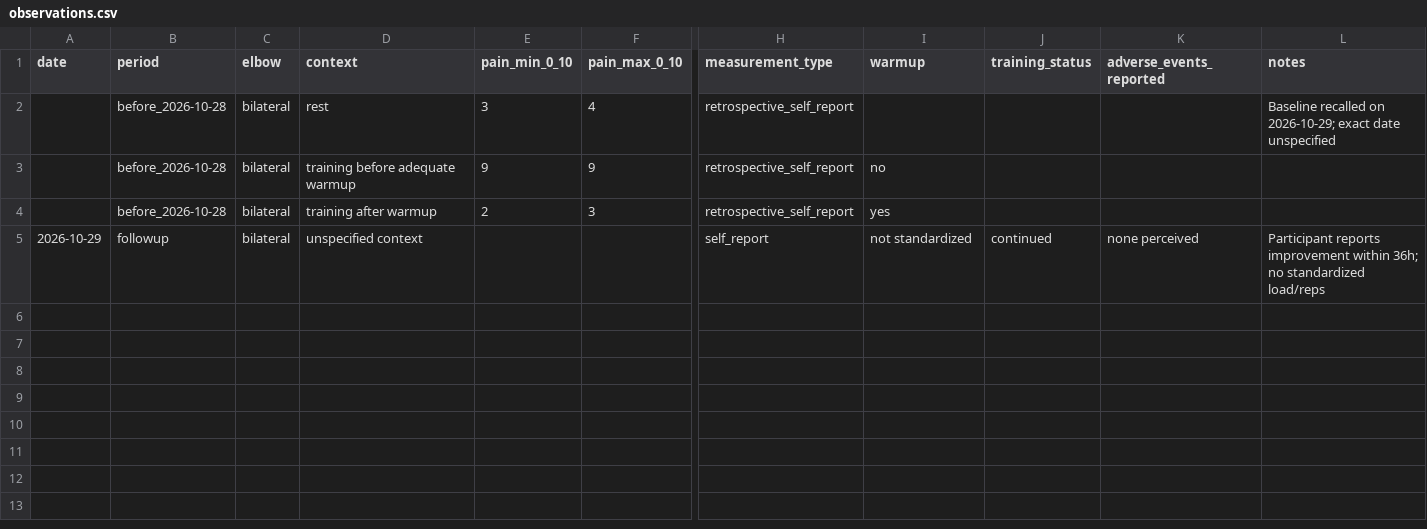
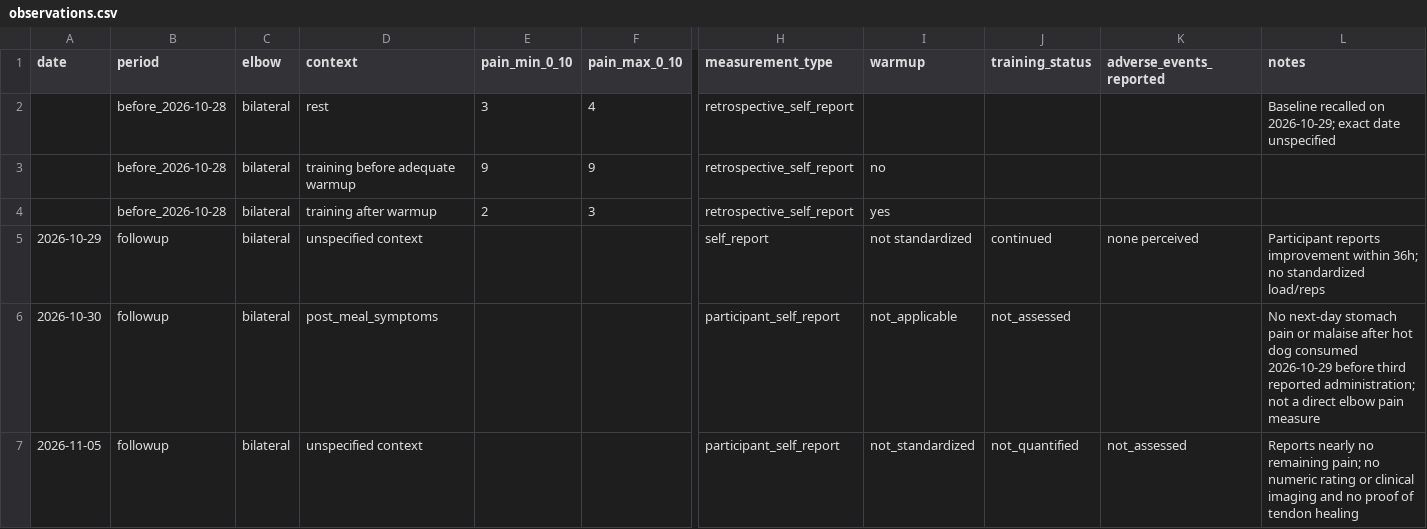
Before and after one commit to lucaslimoni/bpc157-epicondylitis-case-study, a CSV file: data/observations.csv, drawn as a sheet; only a part is shown, gaps mark what is left out; rows hold the shown columns only; the diff names each change by its address in the sheet, - before the commit and + after, or states it on an @@ line.

Commit message:
docs: add November 5 patient-reported follow-up

```diff
--- a/data/observations.csv
+++ b/data/observations.csv
+row 6: 2026-10-30 | followup | bilateral | post_meal_symptoms |  |  | participant_self_report | not_applicable | not_assessed |  | No next-day stomach pain or malaise after hot dog consumed 2026-10-29 before third reported administration; not a direct elbow pain measure
+row 7: 2026-11-05 | followup | bilateral | unspecified context |  |  | participant_self_report | not_standardized | not_quantified | not_assessed | Reports nearly no remaining pain; no numeric rating or clinical imaging and no proof of tendon healing
```
